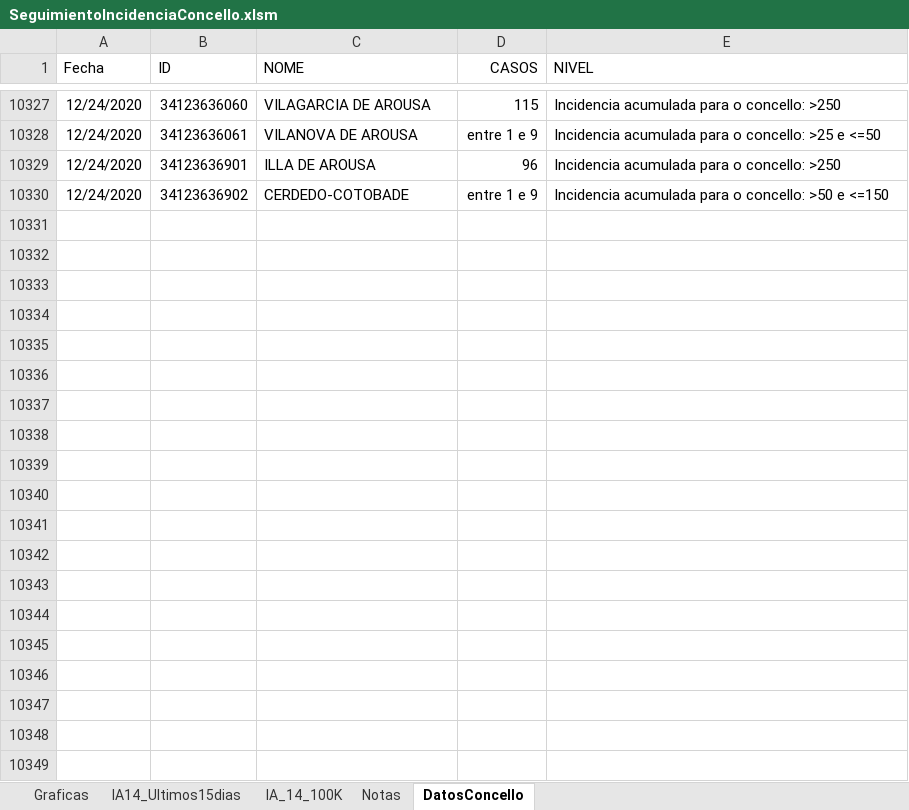
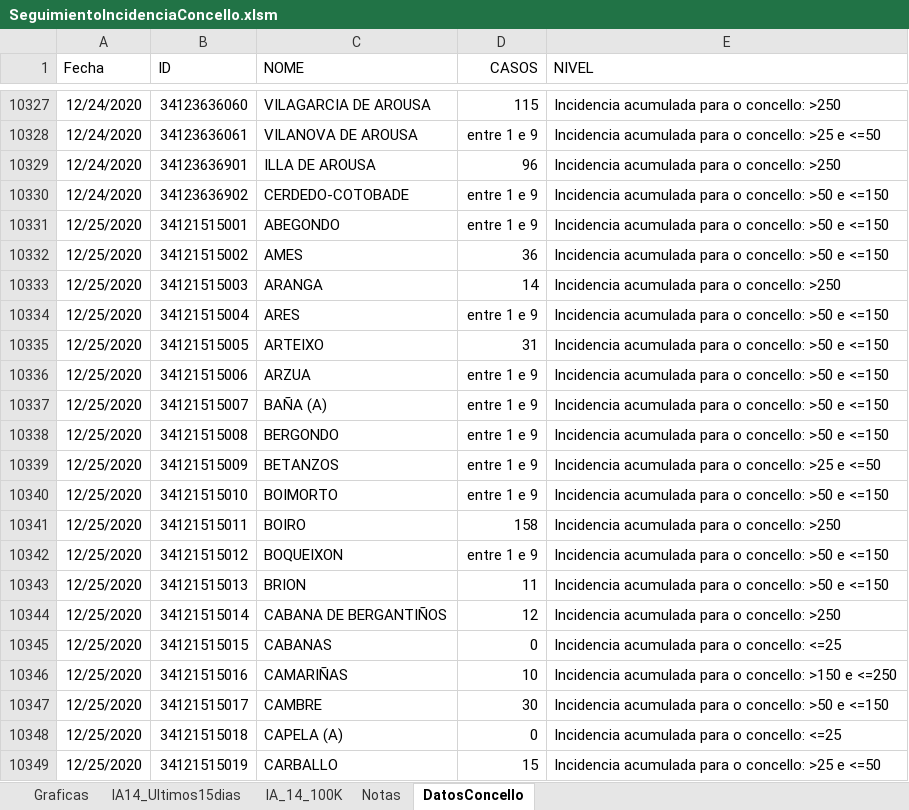
Before and after one commit to NiSanRo/Datos_Covid_Portal_Sergas, an Excel workbook: SeguimientoIncidenciaConcello.xlsm, sheet DatosConcello, drawn as a sheet; only a part is shown, gaps mark what is left out; values as stored, in another font and other column widths than the file's, no borders; table styles not drawn; the diff covers the shown part only; the diff names each change by its address in the sheet, - before the commit and + after, or states it on an @@ line.

Commit message:
Nuevos ficheros datos incidencia 26-12-2020

```diff
--- a/SeguimientoIncidenciaConcello.xlsm (sheet DatosConcello)
+++ b/SeguimientoIncidenciaConcello.xlsm (sheet DatosConcello)
+row 10331: 12/25/2020 | 34121515001 | ABEGONDO | entre 1 e 9 | Incidencia acumulada para o concello: >50 e <=150
+row 10332: 12/25/2020 | 34121515002 | AMES | 36 | Incidencia acumulada para o concello: >50 e <=150
+row 10333: 12/25/2020 | 34121515003 | ARANGA | 14 | Incidencia acumulada para o concello: >250
+row 10334: 12/25/2020 | 34121515004 | ARES | entre 1 e 9 | Incidencia acumulada para o concello: >50 e <=150
+row 10335: 12/25/2020 | 34121515005 | ARTEIXO | 31 | Incidencia acumulada para o concello: >50 e <=150
+row 10336: 12/25/2020 | 34121515006 | ARZUA | entre 1 e 9 | Incidencia acumulada para o concello: >50 e <=150
+row 10337: 12/25/2020 | 34121515007 | BAÑA (A) | entre 1 e 9 | Incidencia acumulada para o concello: >50 e <=150
+row 10338: 12/25/2020 | 34121515008 | BERGONDO | entre 1 e 9 | Incidencia acumulada para o concello: >50 e <=150
+row 10339: 12/25/2020 | 34121515009 | BETANZOS | entre 1 e 9 | Incidencia acumulada para o concello: >25 e <=50
+row 10340: 12/25/2020 | 34121515010 | BOIMORTO | entre 1 e 9 | Incidencia acumulada para o concello: >50 e <=150
+row 10341: 12/25/2020 | 34121515011 | BOIRO | 158 | Incidencia acumulada para o concello: >250
+row 10342: 12/25/2020 | 34121515012 | BOQUEIXON | entre 1 e 9 | Incidencia acumulada para o concello: >50 e <=150
+row 10343: 12/25/2020 | 34121515013 | BRION | 11 | Incidencia acumulada para o concello: >50 e <=150
+row 10344: 12/25/2020 | 34121515014 | CABANA DE BERGANTIÑOS | 12 | Incidencia acumulada para o concello: >250
+row 10345: 12/25/2020 | 34121515015 | CABANAS | 0 | Incidencia acumulada para o concello: <=25
+row 10346: 12/25/2020 | 34121515016 | CAMARIÑAS | 10 | Incidencia acumulada para o concello: >150 e <=250
+row 10347: 12/25/2020 | 34121515017 | CAMBRE | 30 | Incidencia acumulada para o concello: >50 e <=150
+row 10348: 12/25/2020 | 34121515018 | CAPELA (A) | 0 | Incidencia acumulada para o concello: <=25
+row 10349: 12/25/2020 | 34121515019 | CARBALLO | 15 | Incidencia acumulada para o concello: >25 e <=50
```
Also changed, not shown: 294 added rows elsewhere in this sheet, sheet Graficas, sheet IA14_Ultimos15dias, sheet IA_14_100K, hidden cells, charts or pictures, 2 other files.
